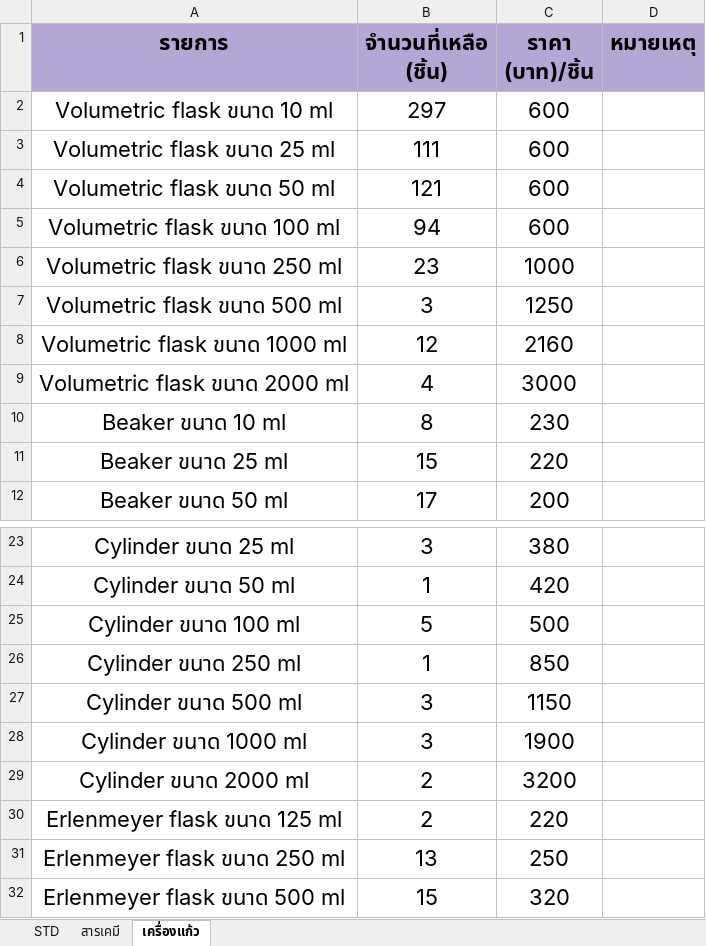
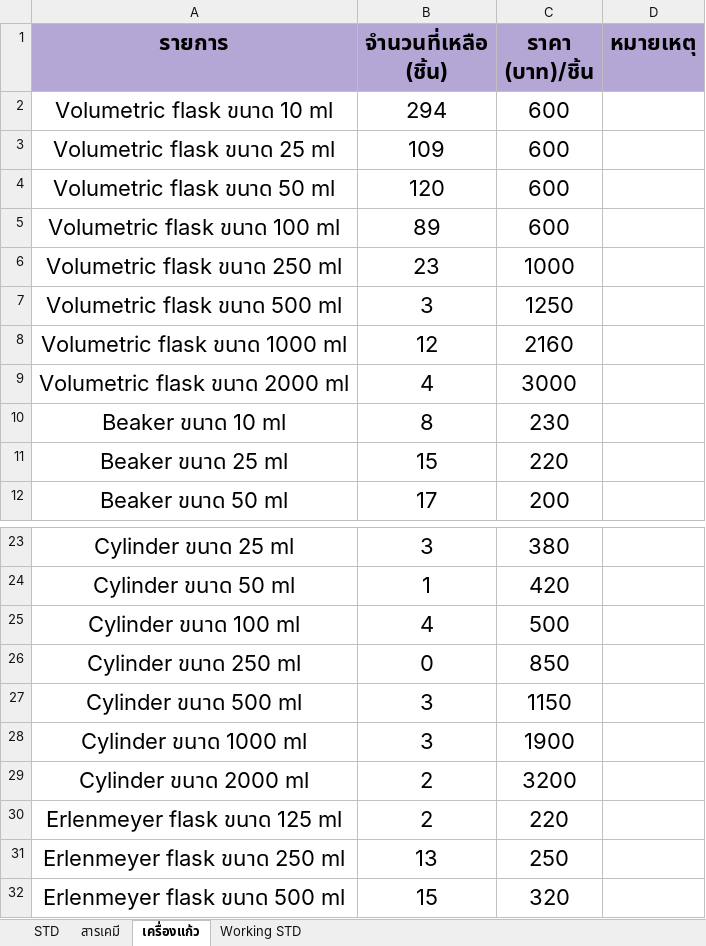
Before and after one commit to chonnuchajo/LIS, an Excel workbook: เอกสารที่เกี่ยวข้อง/Stock Control ที่ใช้ในห้องปฏิบัติการเคมีวิเคราะห์.xlsx, sheet เครื่องแก้ว, drawn as a sheet; only a part is shown, gaps mark what is left out; values as stored, in another font and other column widths than the file's, no borders; charts and pictures not drawn; the diff names each change by its address in the sheet, - before the commit and + after, or states it on an @@ line.

```diff
--- a/เอกสารที่เกี่ยวข้อง/Stock Control ที่ใช้ในห้องปฏิบัติการเคมีวิเคราะห์.xlsx (sheet เครื่องแก้ว)
+++ b/เอกสารที่เกี่ยวข้อง/Stock Control ที่ใช้ในห้องปฏิบัติการเคมีวิเคราะห์.xlsx (sheet เครื่องแก้ว)
+sheet tab: Working STD
-B2 (จำนวนที่เหลือ (ชิ้น)): 297
+B2 (จำนวนที่เหลือ (ชิ้น)): 294
-B3 (จำนวนที่เหลือ (ชิ้น)): 111
+B3 (จำนวนที่เหลือ (ชิ้น)): 109
-B4 (จำนวนที่เหลือ (ชิ้น)): 121
+B4 (จำนวนที่เหลือ (ชิ้น)): 120
-B5 (จำนวนที่เหลือ (ชิ้น)): 94
+B5 (จำนวนที่เหลือ (ชิ้น)): 89
-B25 (จำนวนที่เหลือ (ชิ้น)): 5
+B25 (จำนวนที่เหลือ (ชิ้น)): 4
-B26 (จำนวนที่เหลือ (ชิ้น)): 1
+B26 (จำนวนที่เหลือ (ชิ้น)): 0
```
Also changed, not shown: sheet STD, sheet สารเคมี, charts or pictures, 3 other files.
